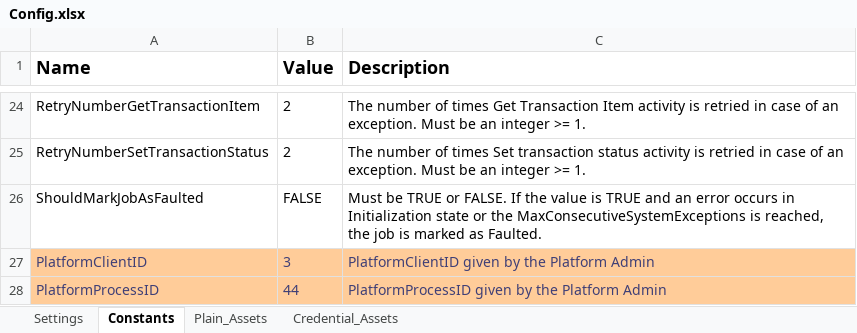
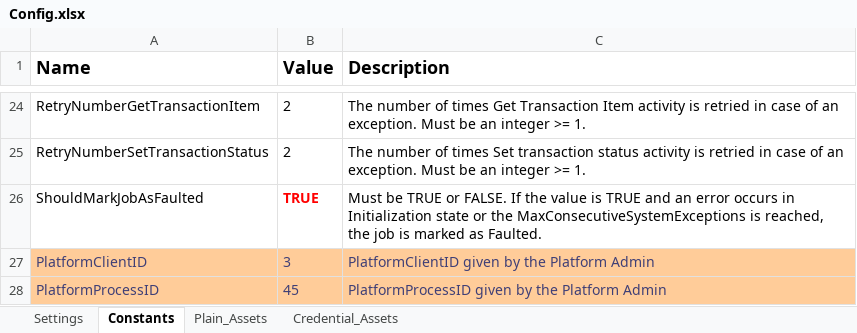
Before and after one commit to FelipeRamosG/FreFramework, an Excel workbook: Data/Config.xlsx, sheet Constants, drawn as a sheet; only a part is shown, gaps mark what is left out; values as stored, in another font and other column widths than the file's, no borders; the diff names each change by its address in the sheet, - before the commit and + after, or states it on an @@ line.

```diff
--- a/Data/Config.xlsx (sheet Constants)
+++ b/Data/Config.xlsx (sheet Constants)
-B26 (Value): FALSE
+B26 (Value): TRUE
@@ B26 bold: off → on, text colour: black → #FF0000 @@
-B28 (Value): 44
+B28 (Value): 45
```
Also changed, not shown: sheet Settings, Data/TransactionData.xlsx, 18 other files.
